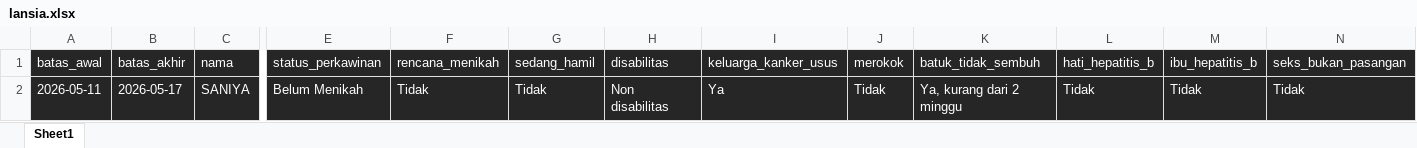
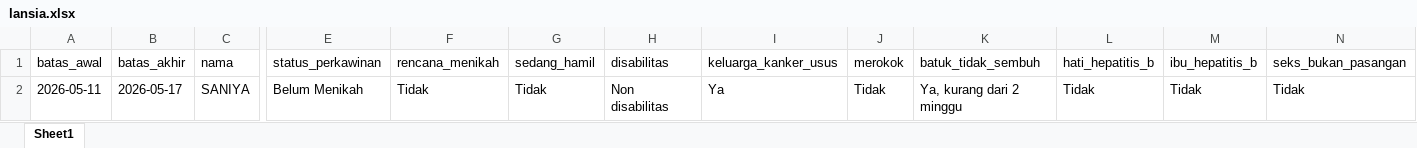
Before and after one commit to stywn93/ckg-helper, an Excel workbook: dataset/lansia.xlsx, sheet Sheet1, drawn as a sheet; only a part is shown, gaps mark what is left out; values as stored, in another font and other column widths than the file's, no borders; the diff covers the shown part only; the diff names each change by its address in the sheet, - before the commit and + after, or states it on an @@ line.

```diff
--- a/dataset/lansia.xlsx (sheet Sheet1)
+++ b/dataset/lansia.xlsx (sheet Sheet1)
@@ A1:N1 fill: #262626 → none, text colour: #FFFFFF → black @@
-A2:N2 fill: #262626
+A2:N2 fill: none
-A2:C2 text colour: #FFFFFF
+A2:C2 text colour: black
-E2:N2 text colour: #FFFFFF
+E2:N2 text colour: black
```
Also changed, not shown: cell formats elsewhere in this sheet, dataset/anak.xlsx, dataset/dewasa.xlsx, 2 other files.
